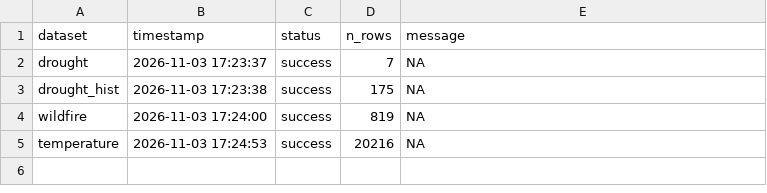
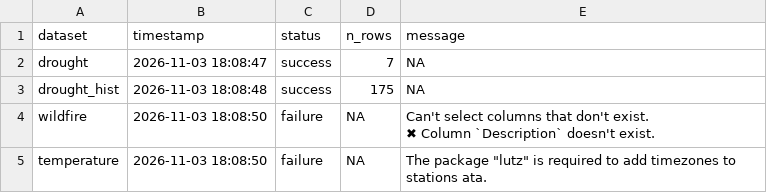
Before and after one commit to TOTA-git/TOTA-Climate-Action-Dashboard, a CSV file: data/cache/refresh_log.csv, drawn as a sheet.

```diff
--- a/data/cache/refresh_log.csv
+++ b/data/cache/refresh_log.csv
@@ -1,5 +1,6 @@
 dataset,timestamp,status,n_rows,message
-drought,2026-11-03 17:23:37,success,7,NA
-drought_hist,2026-11-03 17:23:38,success,175,NA
-wildfire,2026-11-03 17:24:00,success,819,NA
-temperature,2026-11-03 17:24:53,success,20216,NA
+drought,2026-11-03 18:08:47,success,7,NA
+drought_hist,2026-11-03 18:08:48,success,175,NA
+wildfire,2026-11-03 18:08:50,failure,NA,"Can't select columns that don't exist.
+✖ Column `Description` doesn't exist."
+temperature,2026-11-03 18:08:50,failure,NA,"The package ""lutz"" is required to add timezones to stations ata."
```
Also changed, not shown: 1 other file.
